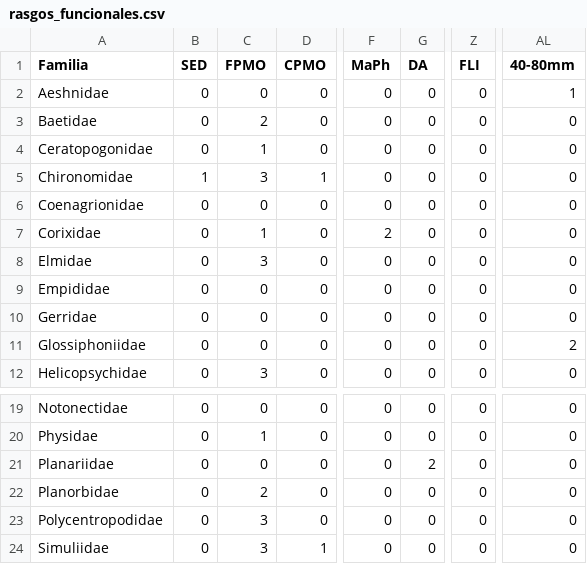
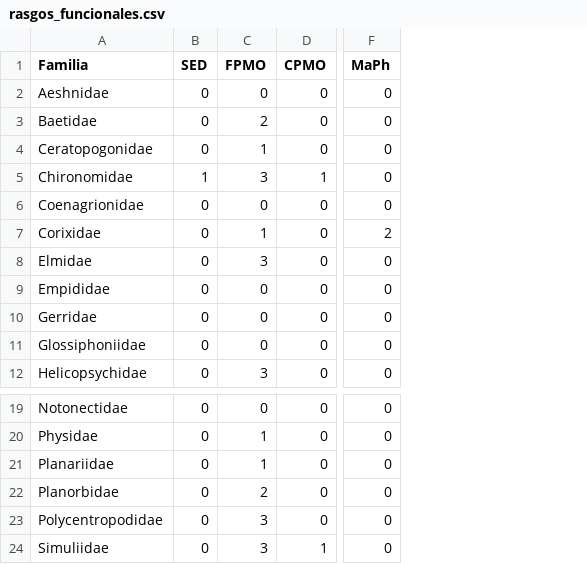
Before and after one commit to MichaelVel/Trabajo-Grado, a CSV file: Data/rasgos_funcionales.csv, drawn as a sheet; only a part is shown, gaps mark what is left out; the diff names each change by its address in the sheet, - before the commit and + after, or states it on an @@ line.

Commit message:
Remove some empty functional traits

```diff
--- a/Data/rasgos_funcionales.csv
+++ b/Data/rasgos_funcionales.csv
-column G (DA), rows 2-12: all 0; rows 19-24: 0 | 0 | 2 | 0 | 0 | 0
-column Z (FLI), rows 2-12: all 0; rows 19-24: all 0
-column AL (40-80mm), rows 2-12: 1 | 0 | 0 | 0 | 0 | 0 | 0 | 0 | 0 | 2 | 0; rows 19-24: all 0
-C21 (FPMO): 0
+C21 (FPMO): 1
```
